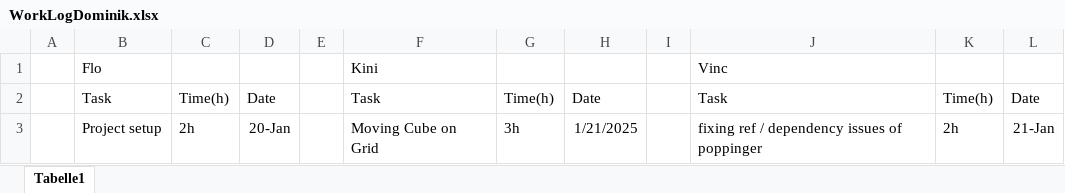
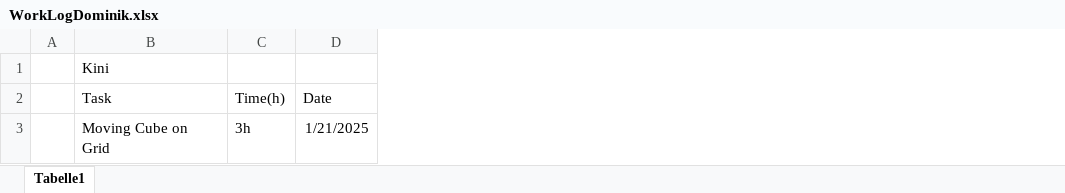
Before and after one commit to FloberPoP/FH_BIF5_CGRMR_OpenGL-Project, an Excel workbook: WorkLogDominik.xlsx, sheet Tabelle1, drawn as a sheet; values as stored, in another font and other column widths than the file's, no borders; the diff names each change by its address in the sheet, - before the commit and + after, or states it on an @@ line.

Commit message:
excel schmutz

```diff
--- a/WorkLogDominik.xlsx (sheet Tabelle1)
+++ b/WorkLogDominik.xlsx (sheet Tabelle1)
-column B (Task), row 1: Flo; row 3: Project setup
-column C (Time(h)), row 3: 2h
-column D (Date), row 3: 20-Jan
-column E, empty
-column I, empty
-column J (Task), row 1: Vinc; row 3: fixing ref / dependency issues of poppinger
-column K (Time(h)), row 3: 2h
-column L (Date), row 3: 21-Jan
```
Also changed, not shown: 4 other files.
